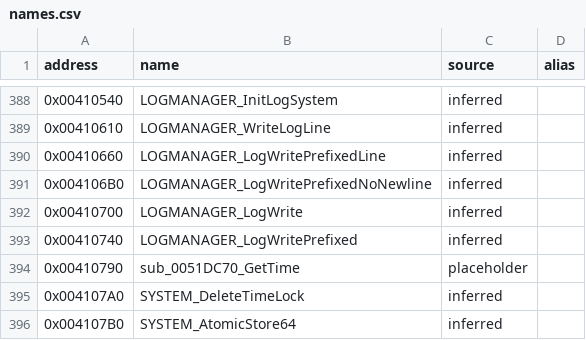
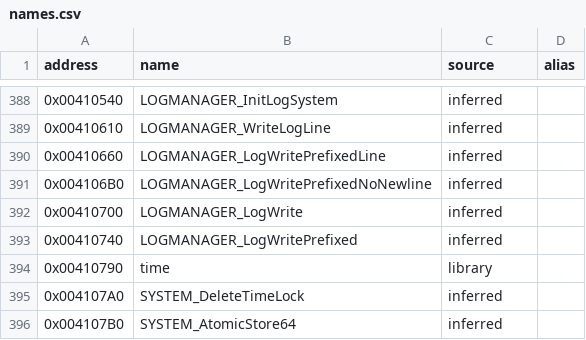
Before and after one commit to CaptainLegbreak/Iblis-Codex, a CSV file: names.csv, drawn as a sheet; only a part is shown, gaps mark what is left out.

```diff
--- a/names.csv
+++ b/names.csv
@@ -393,3 +393,3 @@ address,name,source,alias
 0x00410740,LOGMANAGER_LogWritePrefixed,inferred,
-0x00410790,sub_0051DC70_GetTime,placeholder,
+0x00410790,time,library,
 0x004107A0,SYSTEM_DeleteTimeLock,inferred,
```
Also changed, not shown: 4 other files.
